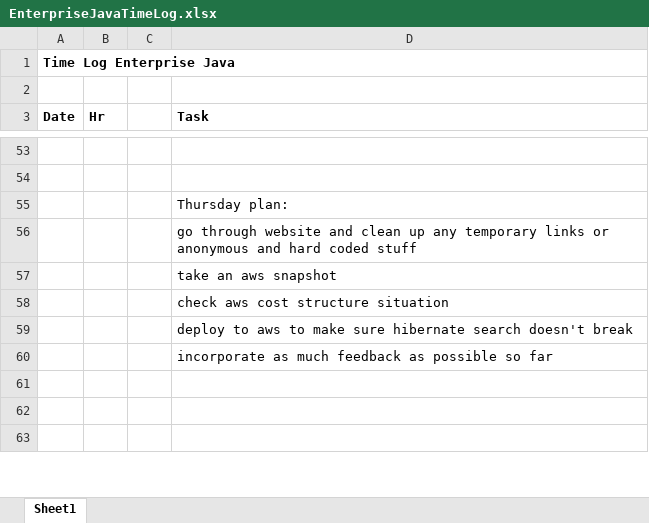
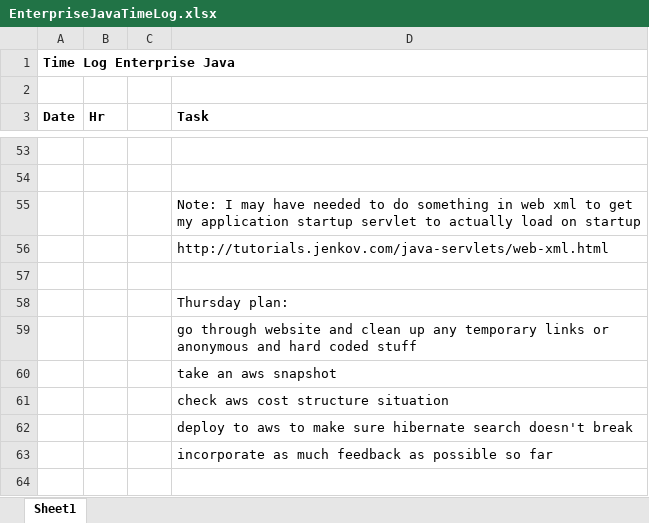
Before and after one commit to haandahl/income-experiences, an Excel workbook: EnterpriseJavaTimeLog.xlsx, sheet Sheet1, drawn as a sheet; only a part is shown, gaps mark what is left out; the shorter side is filled out with more unchanged rows; values as stored, in another font and other column widths than the file's, no borders; the diff names each change by its address in the sheet, - before the commit and + after, or states it on an @@ line.

```diff
--- a/EnterpriseJavaTimeLog.xlsx (sheet Sheet1)
+++ b/EnterpriseJavaTimeLog.xlsx (sheet Sheet1)
+row 55:  |  |  | Note: I may have needed to do something in web xml to get my application startup servlet to actually load on startup
+row 56:  |  |  | http://tutorials.jenkov.com/java-servlets/web-xml.html
+row 57: (empty)
```
Also changed, not shown: 26 other files.
